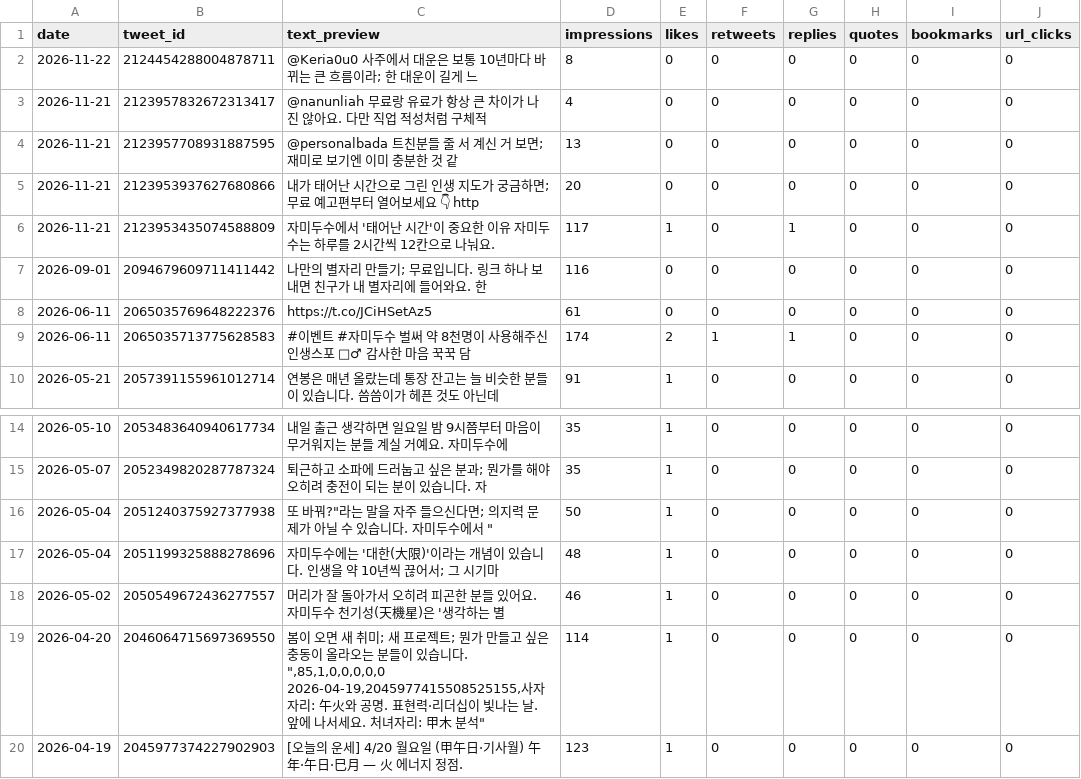
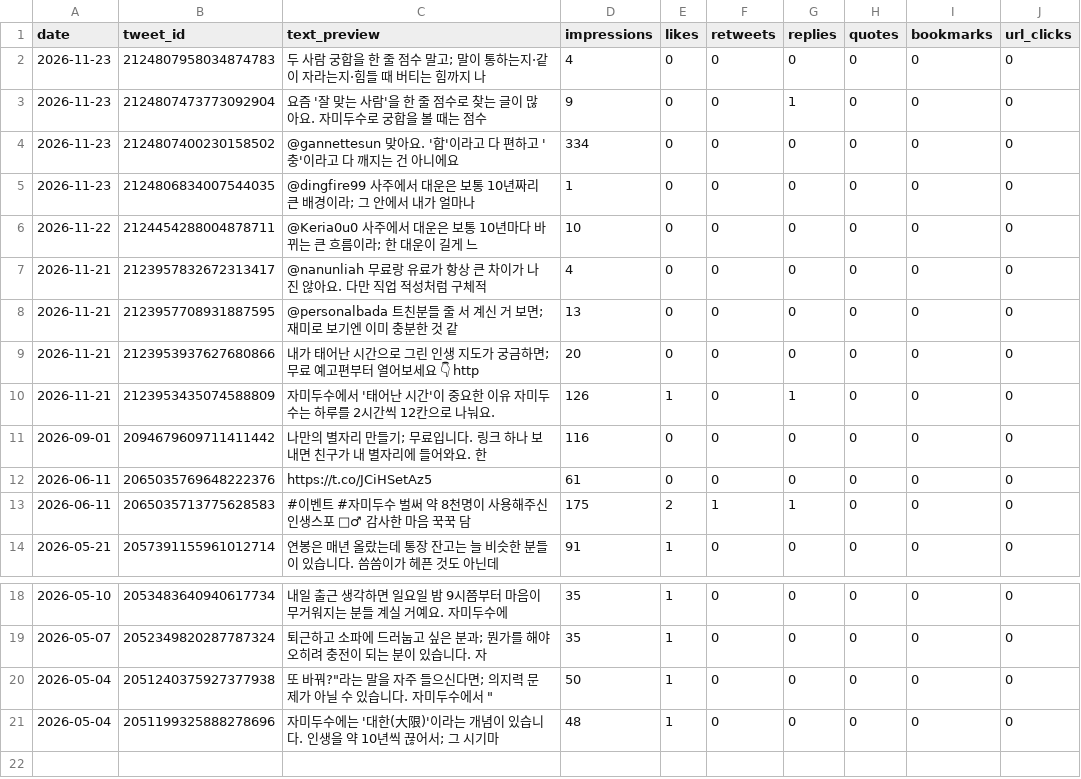
Before and after one commit to LinkDropper/life-spoiler, a CSV file: docs/metrics/daily-x-latest.csv, drawn as a sheet; only a part is shown, gaps mark what is left out; removed rows and columns are numbered as before the commit, all else as after; ↵ is a line break in a cell; the diff names each change by its address in the sheet, - before the commit and + after, or states it on an @@ line.

```diff
--- a/docs/metrics/daily-x-latest.csv
+++ b/docs/metrics/daily-x-latest.csv
+row 2: 2026-11-23 | 2124807958034874783 | 두 사람 궁합을 한 줄 점수 말고; 말이 통하는지·같이 자라는지·힘들 때 버티는 힘까지 나 | 4 | 0 | 0 | 0 | 0 | 0 | 0
+row 3: 2026-11-23 | 2124807473773092904 | 요즘 '잘 맞는 사람'을 한 줄 점수로 찾는 글이 많아요. 자미두수로 궁합을 볼 때는 점수 | 9 | 0 | 0 | 1 | 0 | 0 | 0
+row 4: 2026-11-23 | 2124807400230158502 | @gannettesun 맞아요. '합'이라고 다 편하고 '충'이라고 다 깨지는 건 아니에요 | 334 | 0 | 0 | 0 | 0 | 0 | 0
+row 5: 2026-11-23 | 2124806834007544035 | @dingfire99 사주에서 대운은 보통 10년짜리 큰 배경이라; 그 안에서 내가 얼마나 | 1 | 0 | 0 | 0 | 0 | 0 | 0
-D6 (impressions): 8
+D6 (impressions): 10
-D10 (impressions): 117
+D10 (impressions): 126
-D13 (impressions): 174
+D13 (impressions): 175
-row 18: 2026-05-02 | 2050549672436277557 | 머리가 잘 돌아가서 오히려 피곤한 분들 있어요. 자미두수 천기성(天機星)은 '생각하는 별 | 46 | 1 | 0 | 0 | 0 | 0 | 0
-row 19: 2026-04-20 | 2046064715697369550 | 봄이 오면 새 취미; 새 프로젝트; 뭔가 만들고 싶은 충동이 올라오는 분들이 있습니다. ",85,1,0,0,0,0,0 ↵ 2026-04-19,2045977415508525155,사자자리: 午火와 공명. 표현력·리더십이 빛나는 날. 앞에 나서세요. 처녀자리: 甲木 분석" | 114 | 1 | 0 | 0 | 0 | 0 | 0
-row 20: 2026-04-19 | 2045977374227902903 | [오늘의 운세] 4/20 월요일 (甲午日·기사월) 午年·午日·巳月 — 火 에너지 정점. | 123 | 1 | 0 | 0 | 0 | 0 | 0
```
